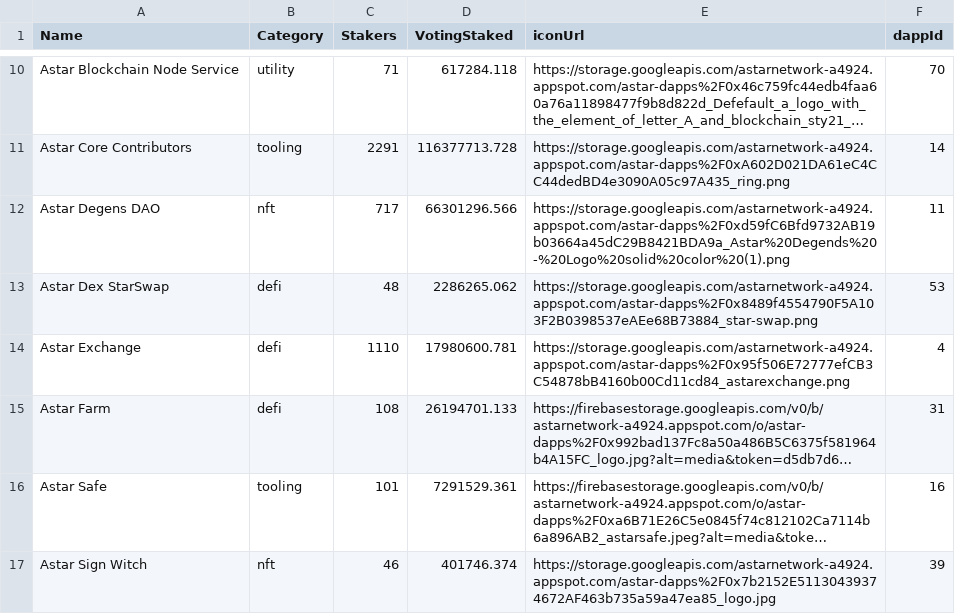
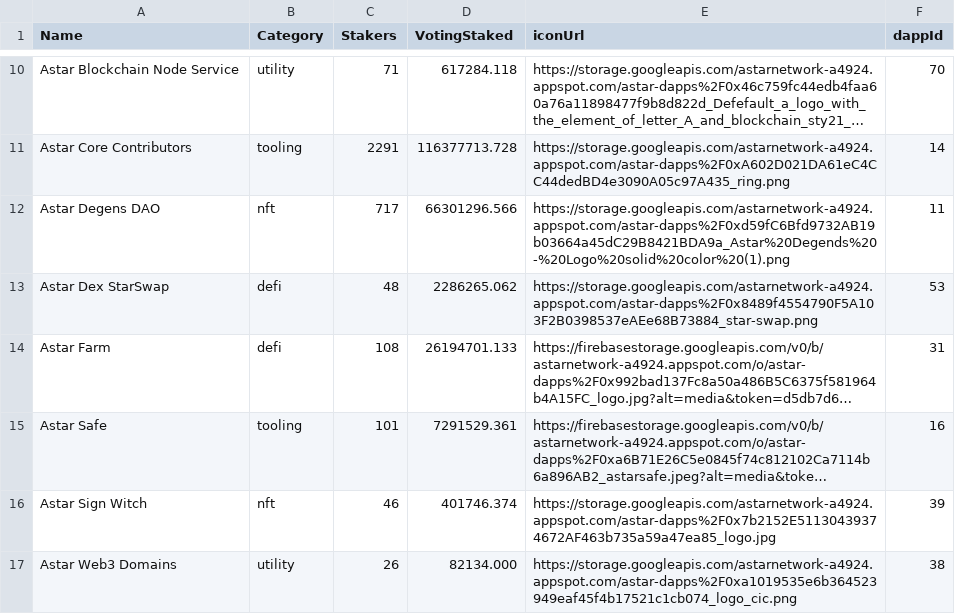
Before and after one commit to tksarah/bc, a CSV file: tools/votingPeriod/forPeriod3/vsp_data_test.csv, drawn as a sheet; only a part is shown, gaps mark what is left out; the shorter side is filled out with more unchanged rows; long unchanged cells end in …; the diff names each change by its address in the sheet, - before the commit and + after, or states it on an @@ line.

Commit message:
update vsp_data_test.csv

```diff
--- a/tools/votingPeriod/forPeriod3/vsp_data_test.csv
+++ b/tools/votingPeriod/forPeriod3/vsp_data_test.csv
-row 14: Astar Exchange | defi | 1110 | 17980600.781 | https://storage.googleapis.com/astarnetwork-a4924.appspot.com/astar-dapps%2F0x95f506E72777efCB3C54878bB4160b00Cd11cd84_astarexchange.png | 4
```
